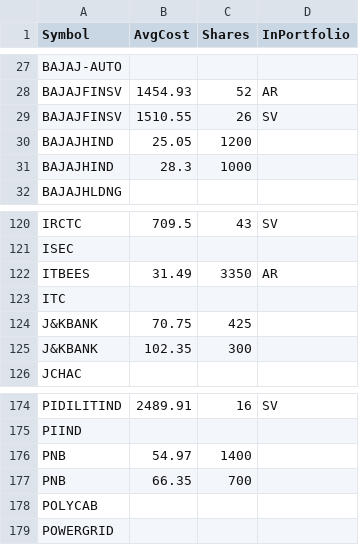
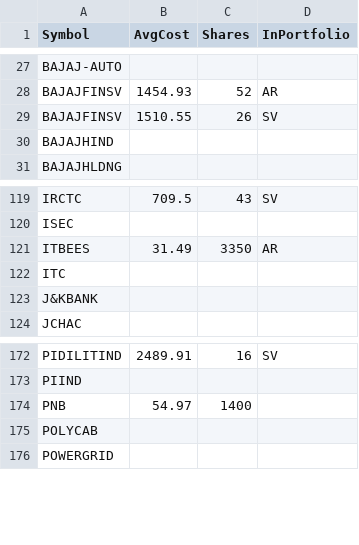
Before and after one commit to ankit-rathi/Data-Science-with-Python, a CSV file: Tradevesting/myPortfolioStocks.csv, drawn as a sheet; only a part is shown, gaps mark what is left out.

Commit message:
Add files via upload

```diff
--- a/Tradevesting/myPortfolioStocks.csv
+++ b/Tradevesting/myPortfolioStocks.csv
@@ -29,4 +29,3 @@ BAJAJFINSV,1454.93,52,AR
 BAJAJFINSV,1510.55,26,SV
-BAJAJHIND,25.05,1200,
-BAJAJHIND,28.3,1000,
+BAJAJHIND,,,
 BAJAJHLDNG,,,
@@ -123,4 +122,3 @@ ITBEES,31.49,3350,AR
 ITC,,,
-J&KBANK,70.75,425,
-J&KBANK,102.35,300,
+J&KBANK,,,
 JCHAC,,,
@@ -176,3 +174,2 @@ PIIND,,,
 PNB,54.97,1400,
-PNB,66.35,700,
 POLYCAB,,,
```
